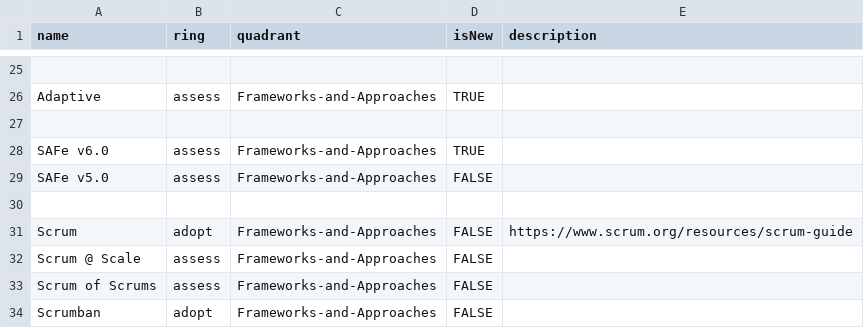
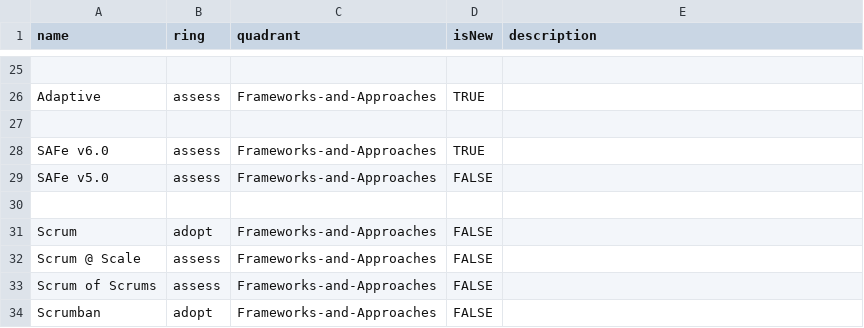
Before and after one commit to paul-aginicds/sonar, a CSV file: items.csv, drawn as a sheet; only a part is shown, gaps mark what is left out.

Commit message:
Update items.csv

```diff
--- a/items.csv
+++ b/items.csv
@@ -30,3 +30,3 @@ SAFe v5.0,assess,Frameworks-and-Approaches,FALSE,
 
-Scrum,adopt,Frameworks-and-Approaches,FALSE,https://www.scrum.org/resources/scrum-guide
+Scrum,adopt,Frameworks-and-Approaches,FALSE,
 Scrum @ Scale,assess,Frameworks-and-Approaches,FALSE,
```
